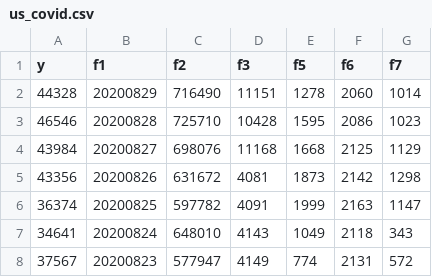
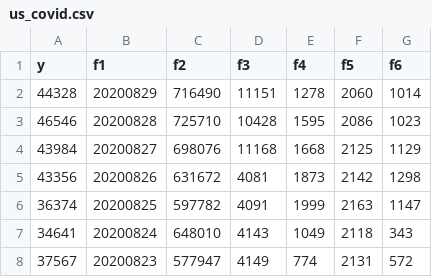
Before and after one commit to Mihir2/BreakoutSessionDataset, a CSV file: us_covid.csv, drawn as a sheet; only a part is shown.

Commit message:
Feature name change

```diff
--- a/us_covid.csv
+++ b/us_covid.csv
@@ -1,2 +1,2 @@
-y,f1,f2,f3,f5,f6,f7
+y,f1,f2,f3,f4,f5,f6
 44328,20200829,716490,11151,1278,2060,1014
```
